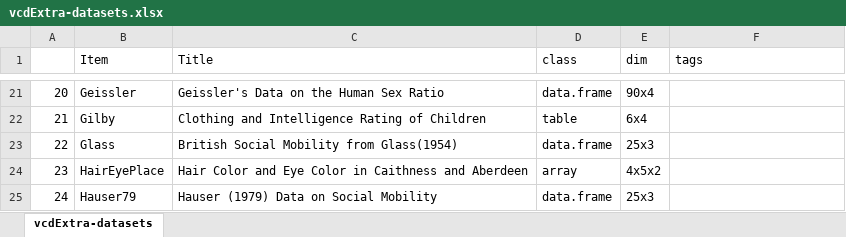
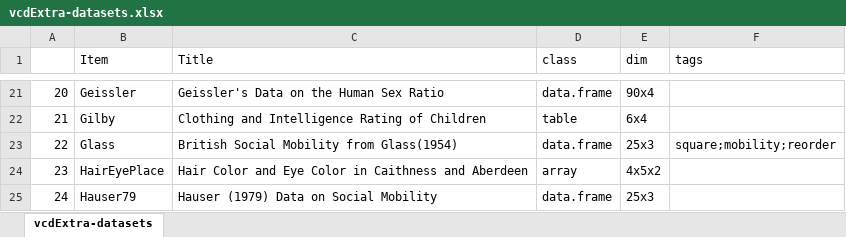
Before and after one commit to friendly/vcdExtra, an Excel workbook: extra/vcdExtra-datasets.xlsx, sheet vcdExtra-datasets, drawn as a sheet; only a part is shown, gaps mark what is left out; values as stored, in another font and other column widths than the file's, no borders; the diff names each change by its address in the sheet, - before the commit and + after, or states it on an @@ line.

```diff
--- a/extra/vcdExtra-datasets.xlsx (sheet vcdExtra-datasets)
+++ b/extra/vcdExtra-datasets.xlsx (sheet vcdExtra-datasets)
-F23 (tags): (empty)
+F23 (tags): square;mobility;reorder
```
Also changed, not shown: 4 other files.
